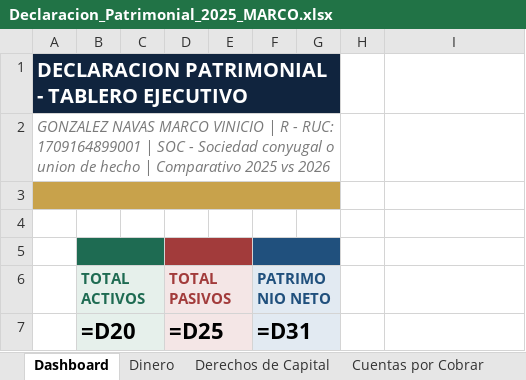
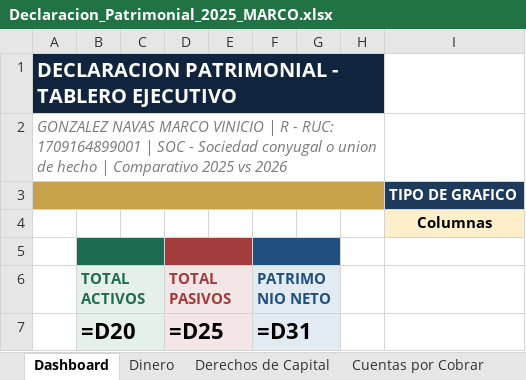
Before and after one commit to jcalupinia/auditbrain-python-runner, an Excel workbook: tools/Declaracion_Patrimonial_2025_MARCO.xlsx, sheet Dashboard, drawn as a sheet; only a part is shown; values as stored, in another font and other column widths than the file's, no borders; formulas without a stored value are shown as written; charts and pictures not drawn; the diff names each change by its address in the sheet, - before the commit and + after, or states it on an @@ line.

```diff
--- a/tools/Declaracion_Patrimonial_2025_MARCO.xlsx (sheet Dashboard)
+++ b/tools/Declaracion_Patrimonial_2025_MARCO.xlsx (sheet Dashboard)
-A1:G1 merged
+A1:H1 merged
-A2:G2 merged
+A2:H2 merged
-A3:G3 merged
+A3:H3 merged
-I3: (empty)
+I3: TIPO DE GRAFICO
-I3 fill: none
+I3 fill: #1F3B5C
-I4: (empty)
+I4: Columnas
-I4 fill: none
+I4 fill: #FCEFC9
```
Also changed, not shown: charts or pictures, tools/Declaracion_Patrimonial_2025_MARCO.xlsm, 3 other files.
